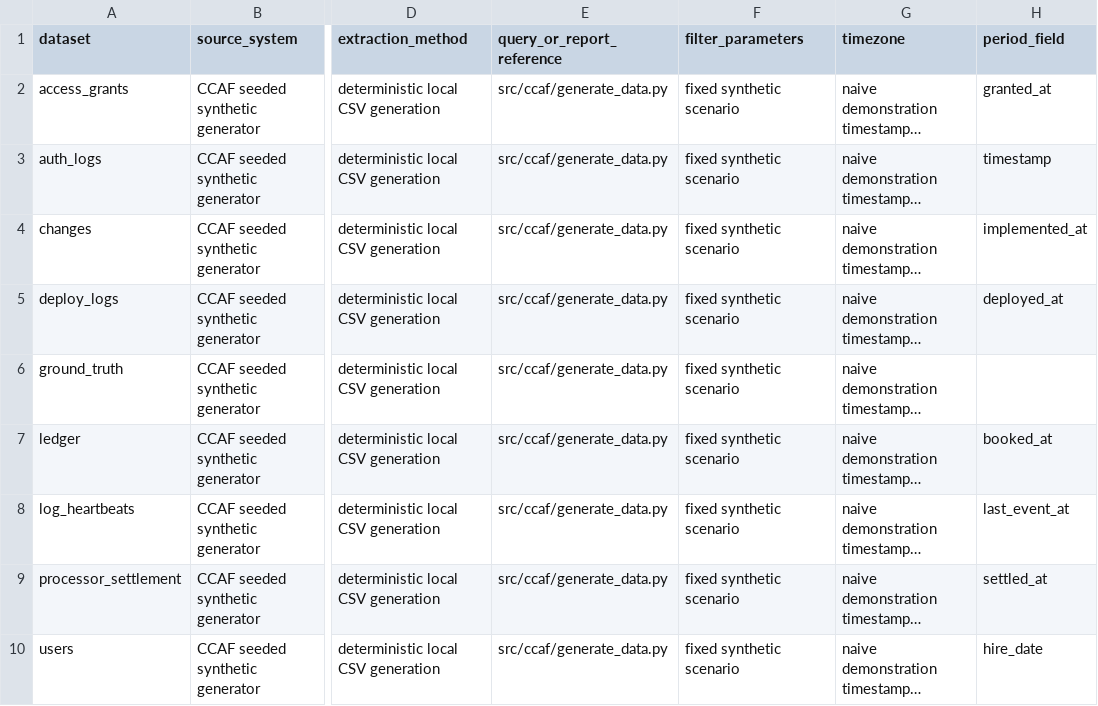
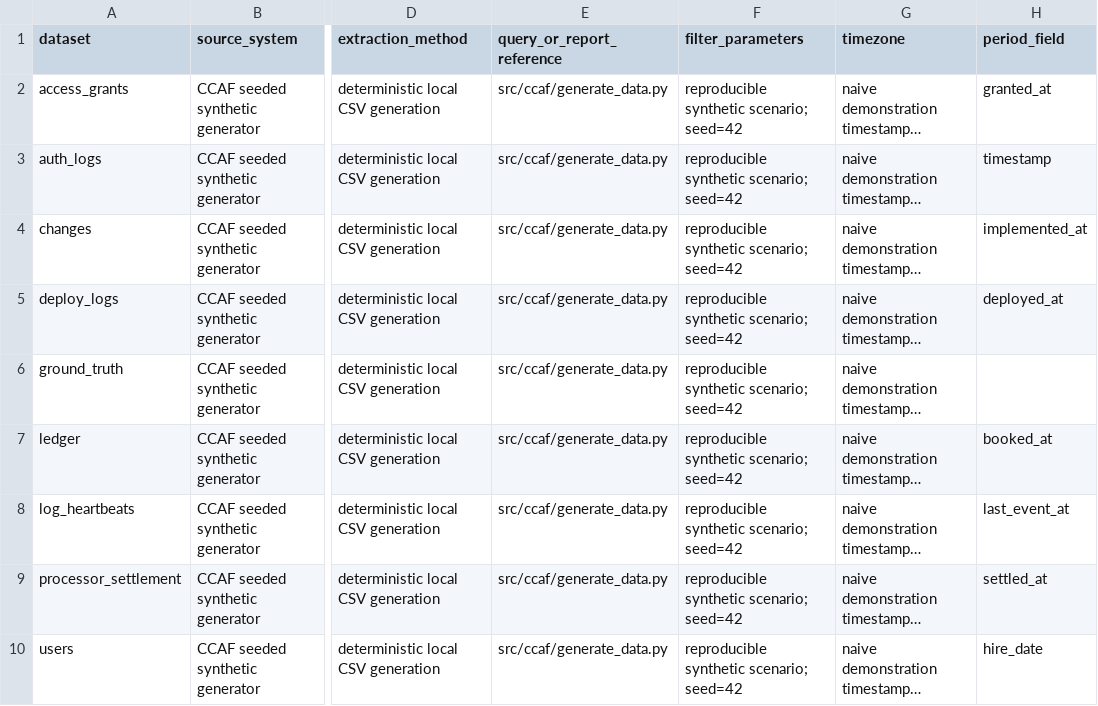
Before and after one commit to Ayodele-Adeniyi/continuous-control-assurance-framework, a CSV file: output/source_assurance_record.csv, drawn as a sheet; only a part is shown, gaps mark what is left out; long unchanged cells end in …; the diff names each change by its address in the sheet, - before the commit and + after, or states it on an @@ line.

Commit message:
Add reproducible exploratory seed runs

```diff
--- a/output/source_assurance_record.csv
+++ b/output/source_assurance_record.csv
-F2:F10 (filter_parameters): fixed synthetic scenario
+F2:F10 (filter_parameters): reproducible synthetic scenario; seed=42
```
Also changed, not shown: 12 other files.
